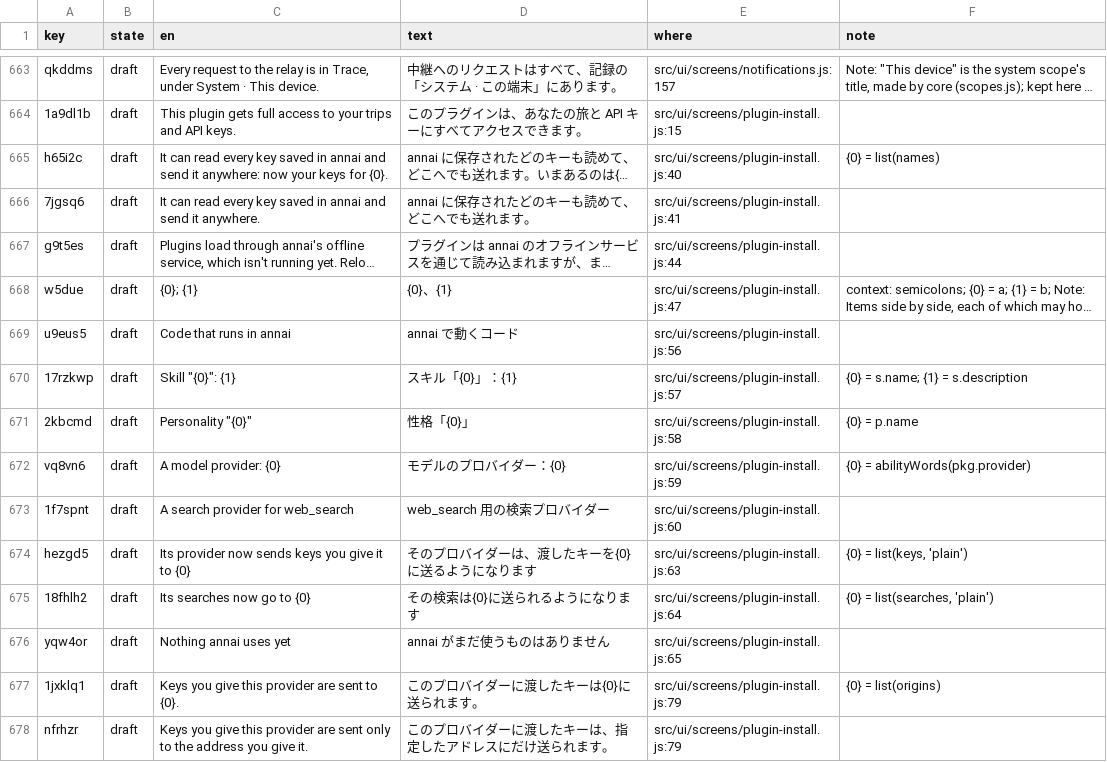
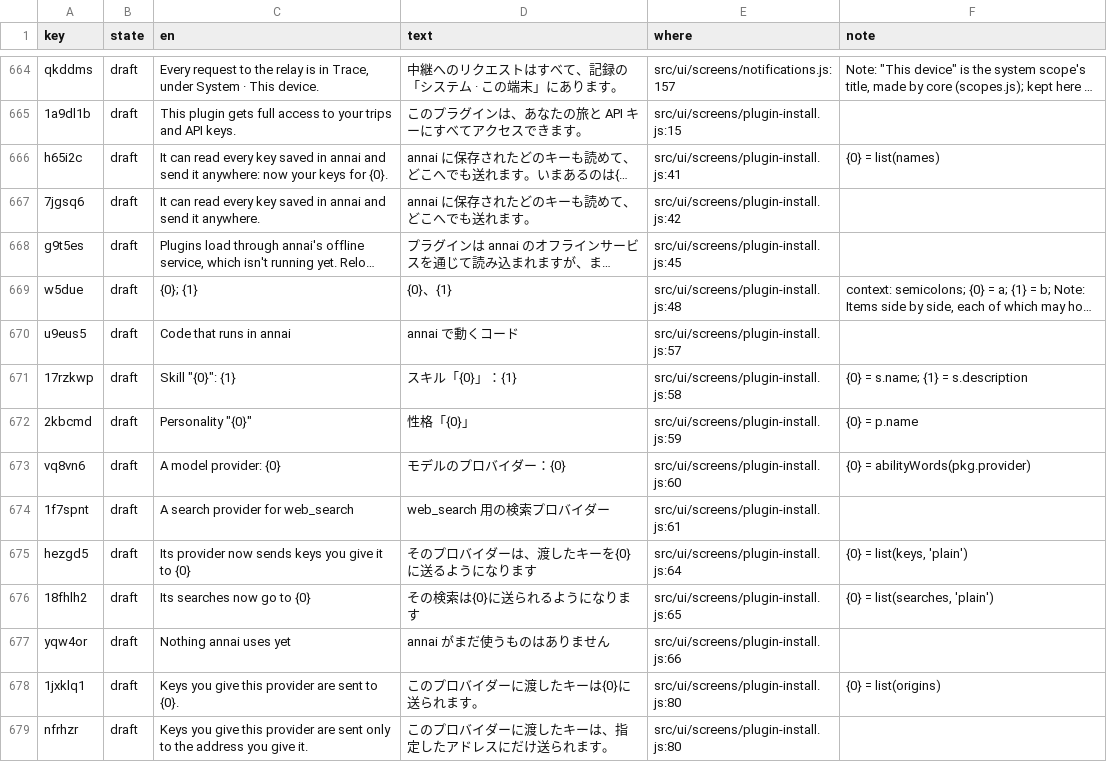
Before and after one commit to annai-guide/annai, a TSV file: l10n/ja.tsv, drawn as a sheet; only a part is shown, gaps mark what is left out; long unchanged cells end in …; addresses are those after the commit; the diff covers the shown part only; the diff names each change by its address in the sheet, - before the commit and + after, or states it on an @@ line.

```diff
--- a/l10n/ja.tsv
+++ b/l10n/ja.tsv
-E666 (where): src/ui/screens/plugin-install.js:40
+E666 (where): src/ui/screens/plugin-install.js:41
-E667 (where): src/ui/screens/plugin-install.js:41
+E667 (where): src/ui/screens/plugin-install.js:42
-E668 (where): src/ui/screens/plugin-install.js:44
+E668 (where): src/ui/screens/plugin-install.js:45
-E669 (where): src/ui/screens/plugin-install.js:47
+E669 (where): src/ui/screens/plugin-install.js:48
-E670 (where): src/ui/screens/plugin-install.js:56
+E670 (where): src/ui/screens/plugin-install.js:57
-E671 (where): src/ui/screens/plugin-install.js:57
+E671 (where): src/ui/screens/plugin-install.js:58
-E672 (where): src/ui/screens/plugin-install.js:58
+E672 (where): src/ui/screens/plugin-install.js:59
-E673 (where): src/ui/screens/plugin-install.js:59
+E673 (where): src/ui/screens/plugin-install.js:60
-E674 (where): src/ui/screens/plugin-install.js:60
+E674 (where): src/ui/screens/plugin-install.js:61
-E675 (where): src/ui/screens/plugin-install.js:63
+E675 (where): src/ui/screens/plugin-install.js:64
-E676 (where): src/ui/screens/plugin-install.js:64
+E676 (where): src/ui/screens/plugin-install.js:65
-E677 (where): src/ui/screens/plugin-install.js:65
+E677 (where): src/ui/screens/plugin-install.js:66
-E678:E679 (where): src/ui/screens/plugin-install.js:79
+E678:E679 (where): src/ui/screens/plugin-install.js:80
```
Also changed, not shown: 1 added row and 161 edited cells elsewhere in this file, l10n/zh-Hans.tsv, 7 other files.
